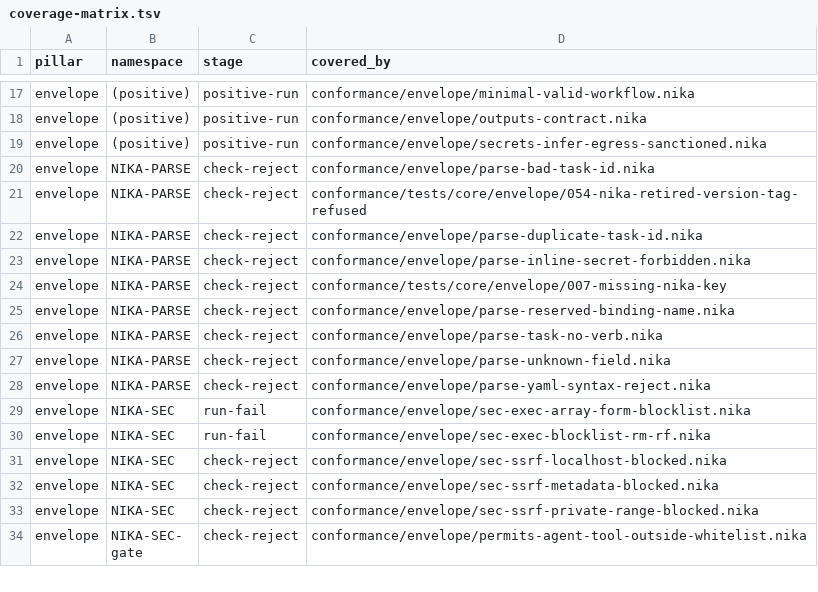
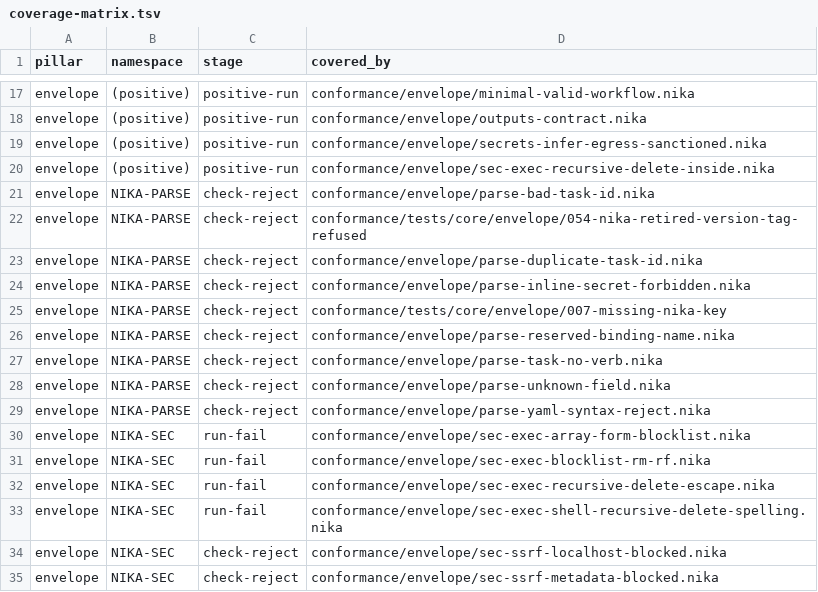
Before and after one commit to nika-open/nika-spec, a TSV file: conformance/coverage-matrix.tsv, drawn as a sheet; only a part is shown, gaps mark what is left out; the shorter side is filled out with more unchanged rows; the diff names each change by its address in the sheet, - before the commit and + after, or states it on an @@ line.

Commit message:
feat(spec): the argv floor refuses a recursive delete outside the working directory (#418)
02 §exec Security now states the argv floor of `command:`. It judges the
argv by structure: the program identity, an interpreter's inline-eval form,
and a recursive delete. A recursive delete is `rm` with a recursive flag or
`find` with `-delete`; it is refused when its target is absolute or climbs
above the working directory with `..`. A literal argv is a NIKA-SEC-001
finding at check and the same refusal at run. The leading command of a
`shell:` line follows the same rule, so `rm -fr /x` meets the refusal
`rm -rf /x` does.

The exec split of 2026-07-13 (#78) turned envelope/sec-exec-blocklist-rm-rf
from the string `rm -rf /tmp/...` into argv, where nothing judged it. The
case keeps its expectation and gains three twins: a `..` target (refused),
a relative target (admitted) and `rm -fr` on a `shell:` line (refused at
run).

Signed-off-by: Thibaut Melen <20891897+ThibautMelen@users.noreply.github.com>
Co-authored-by: Nika 🦋 <nika@supernovae.studio>

```diff
--- a/conformance/coverage-matrix.tsv
+++ b/conformance/coverage-matrix.tsv
+row 20: envelope | (positive) | positive-run | conformance/envelope/sec-exec-recursive-delete-inside.nika
+row 32: envelope | NIKA-SEC | run-fail | conformance/envelope/sec-exec-recursive-delete-escape.nika
+row 33: envelope | NIKA-SEC | run-fail | conformance/envelope/sec-exec-shell-recursive-delete-spelling.nika
```
Also changed, not shown: 9 other files.
